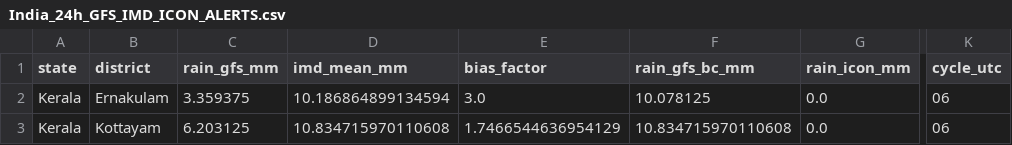
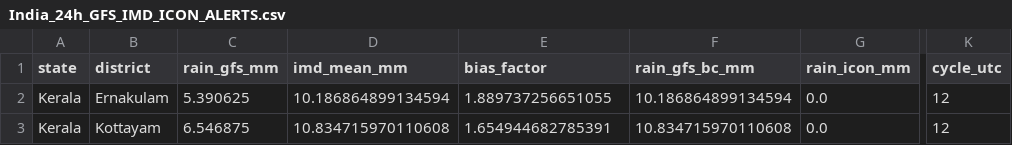
Before and after one commit to ajay2dhy/rainfall-dss, a CSV file: India_24h_GFS_IMD_ICON_ALERTS.csv, drawn as a sheet; only a part is shown, gaps mark what is left out; the diff names each change by its address in the sheet, - before the commit and + after, or states it on an @@ line.

```diff
--- a/India_24h_GFS_IMD_ICON_ALERTS.csv
+++ b/India_24h_GFS_IMD_ICON_ALERTS.csv
-C2 (rain_gfs_mm): 3.359375
+C2 (rain_gfs_mm): 5.390625
-E2 (bias_factor): 3.0
+E2 (bias_factor): 1.889737256651055
-F2 (rain_gfs_bc_mm): 10.078125
+F2 (rain_gfs_bc_mm): 10.186864899134594
-K2:K3 (cycle_utc): 06
+K2:K3 (cycle_utc): 12
-C3 (rain_gfs_mm): 6.203125
+C3 (rain_gfs_mm): 6.546875
-E3 (bias_factor): 1.7466544636954129
+E3 (bias_factor): 1.654944682785391
```
Also changed, not shown: India_24h_GFS_IMD_ICON_Rainfall.csv.
